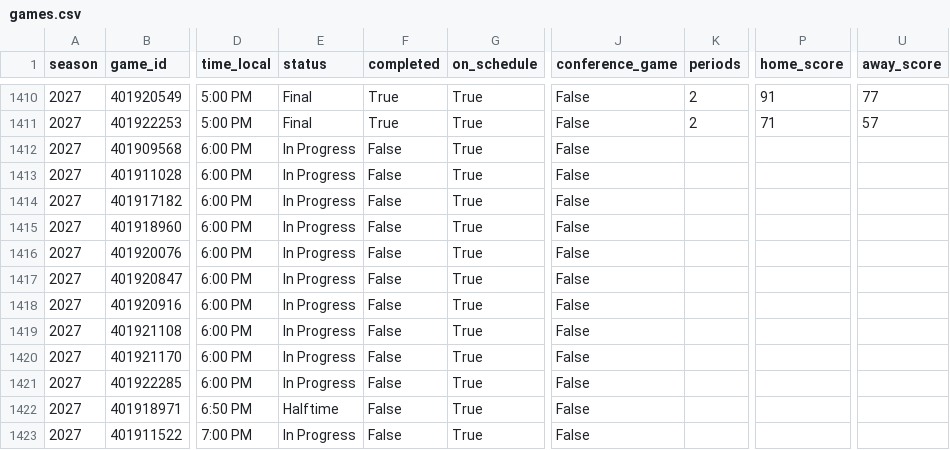
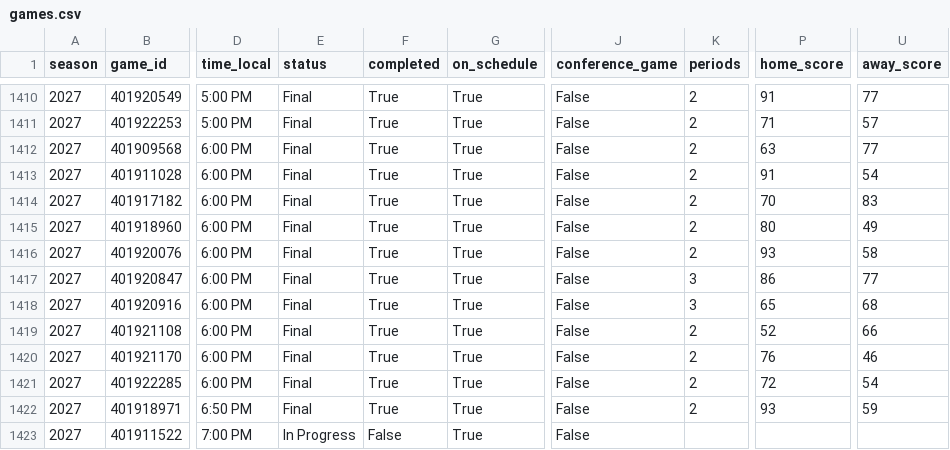
Before and after one commit to hareballsports/hareball, a CSV file: data/mbb/2027/games.csv, drawn as a sheet; only a part is shown, gaps mark what is left out; the diff covers the shown part only; the diff names each change by its address in the sheet, - before the commit and + after, or states it on an @@ line.

```diff
--- a/data/mbb/2027/games.csv
+++ b/data/mbb/2027/games.csv
-E1412:E1421 (status): In Progress
+E1412:E1421 (status): Final
-F1412:F1422 (completed): False
+F1412:F1422 (completed): True
-K1412:K1416 (periods): (empty)
+K1412:K1416 (periods): 2
-P1412 (home_score): (empty)
+P1412 (home_score): 63
-U1412 (away_score): (empty)
+U1412 (away_score): 77
-P1413 (home_score): (empty)
+P1413 (home_score): 91
-U1413 (away_score): (empty)
+U1413 (away_score): 54
-P1414 (home_score): (empty)
+P1414 (home_score): 70
-U1414 (away_score): (empty)
+U1414 (away_score): 83
-P1415 (home_score): (empty)
+P1415 (home_score): 80
-U1415 (away_score): (empty)
+U1415 (away_score): 49
-P1416 (home_score): (empty)
+P1416 (home_score): 93
-U1416 (away_score): (empty)
+U1416 (away_score): 58
-K1417:K1418 (periods): (empty)
+K1417:K1418 (periods): 3
-P1417 (home_score): (empty)
+P1417 (home_score): 86
-U1417 (away_score): (empty)
+U1417 (away_score): 77
-P1418 (home_score): (empty)
+P1418 (home_score): 65
-U1418 (away_score): (empty)
+U1418 (away_score): 68
-K1419:K1422 (periods): (empty)
+K1419:K1422 (periods): 2
-P1419 (home_score): (empty)
+P1419 (home_score): 52
-U1419 (away_score): (empty)
+U1419 (away_score): 66
-P1420 (home_score): (empty)
+P1420 (home_score): 76
-U1420 (away_score): (empty)
+U1420 (away_score): 46
-P1421 (home_score): (empty)
+P1421 (home_score): 72
-U1421 (away_score): (empty)
+U1421 (away_score): 54
-E1422 (status): Halftime
+E1422 (status): Final
-P1422 (home_score): (empty)
+P1422 (home_score): 93
-U1422 (away_score): (empty)
+U1422 (away_score): 59
```
Also changed, not shown: 1 added row, 1 removed row and 13 edited cells elsewhere in this file, data/mbb/2027/standings_conf7.csv, data/mbb/2027/team_box.csv.
